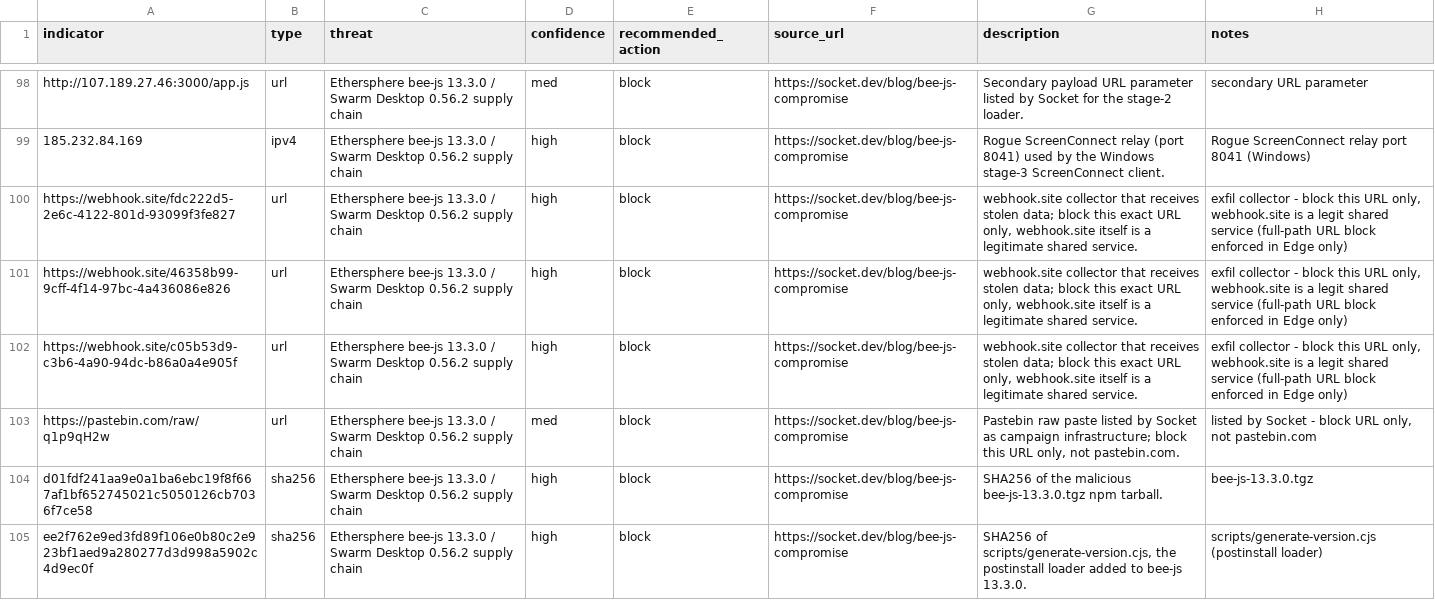
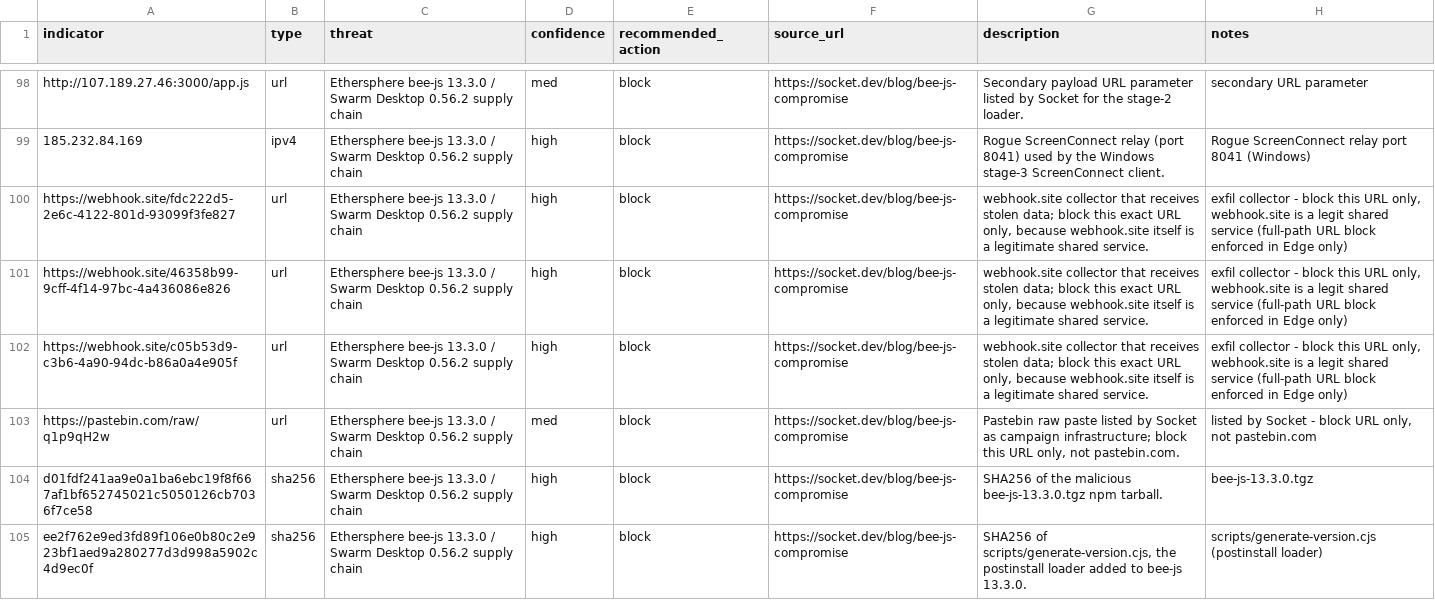
Before and after one commit to daniyyell-dev/rapid-threat-intel, a CSV file: all/iocs.csv, drawn as a sheet; only a part is shown, gaps mark what is left out; the diff covers the shown part only.

```diff
--- a/all/iocs.csv
+++ b/all/iocs.csv
@@ -99,5 +99,5 @@ http://107.189.27.46:3000/app.js,url,Ethersphere bee-js 13.3.0 / Swarm Desktop 0
 185.232.84.169,ipv4,Ethersphere bee-js 13.3.0 / Swarm Desktop 0.56.2 supply chain,high,block,https://socket.dev/blog/bee-js-compromise,Rogue ScreenConnect relay (port 8041) used by the Windows stage-3 ScreenConnect client.,Rogue ScreenConnect relay port 8041 (Windows)
-https://webhook.site/fdc222d5-2e6c-4122-801d-93099f3fe827,url,Ethersphere bee-js 13.3.0 / Swarm Desktop 0.56.2 supply chain,high,block,https://socket.dev/blog/bee-js-compromise,"webhook.site collector that receives stolen data; block this exact URL only, webhook.site itself is a legitimate shared service.","exfil collector - block this URL only, webhook.site is a legit shared service (full-path URL block enforced in Edge only)"
-https://webhook.site/46358b99-9cff-4f14-97bc-4a436086e826,url,Ethersphere bee-js 13.3.0 / Swarm Desktop 0.56.2 supply chain,high,block,https://socket.dev/blog/bee-js-compromise,"webhook.site collector that receives stolen data; block this exact URL only, webhook.site itself is a legitimate shared service.","exfil collector - block this URL only, webhook.site is a legit shared service (full-path URL block enforced in Edge only)"
-https://webhook.site/c05b53d9-c3b6-4a90-94dc-b86a0a4e905f,url,Ethersphere bee-js 13.3.0 / Swarm Desktop 0.56.2 supply chain,high,block,https://socket.dev/blog/bee-js-compromise,"webhook.site collector that receives stolen data; block this exact URL only, webhook.site itself is a legitimate shared service.","exfil collector - block this URL only, webhook.site is a legit shared service (full-path URL block enforced in Edge only)"
+https://webhook.site/fdc222d5-2e6c-4122-801d-93099f3fe827,url,Ethersphere bee-js 13.3.0 / Swarm Desktop 0.56.2 supply chain,high,block,https://socket.dev/blog/bee-js-compromise,"webhook.site collector that receives stolen data; block this exact URL only, because webhook.site itself is a legitimate shared service.","exfil collector - block this URL only, webhook.site is a legit shared service (full-path URL block enforced in Edge only)"
+https://webhook.site/46358b99-9cff-4f14-97bc-4a436086e826,url,Ethersphere bee-js 13.3.0 / Swarm Desktop 0.56.2 supply chain,high,block,https://socket.dev/blog/bee-js-compromise,"webhook.site collector that receives stolen data; block this exact URL only, because webhook.site itself is a legitimate shared service.","exfil collector - block this URL only, webhook.site is a legit shared service (full-path URL block enforced in Edge only)"
+https://webhook.site/c05b53d9-c3b6-4a90-94dc-b86a0a4e905f,url,Ethersphere bee-js 13.3.0 / Swarm Desktop 0.56.2 supply chain,high,block,https://socket.dev/blog/bee-js-compromise,"webhook.site collector that receives stolen data; block this exact URL only, because webhook.site itself is a legitimate shared service.","exfil collector - block this URL only, webhook.site is a legit shared service (full-path URL block enforced in Edge only)"
 https://pastebin.com/raw/q1p9qH2w,url,Ethersphere bee-js 13.3.0 / Swarm Desktop 0.56.2 supply chain,med,block,https://socket.dev/blog/bee-js-compromise,"Pastebin raw paste listed by Socket as campaign infrastructure; block this URL only, not pastebin.com.","listed by Socket - block URL only, not pastebin.com"
```
Also changed, not shown: 72 edited cells elsewhere in this file, all/defender_xdr_indicators.csv, threats/2026-11_November-2026/2026-11-10/CopperDragon-Sparrow-Framework-China-Nexus-Espionage/defender_xdr_indicators.csv, 41 other files.
